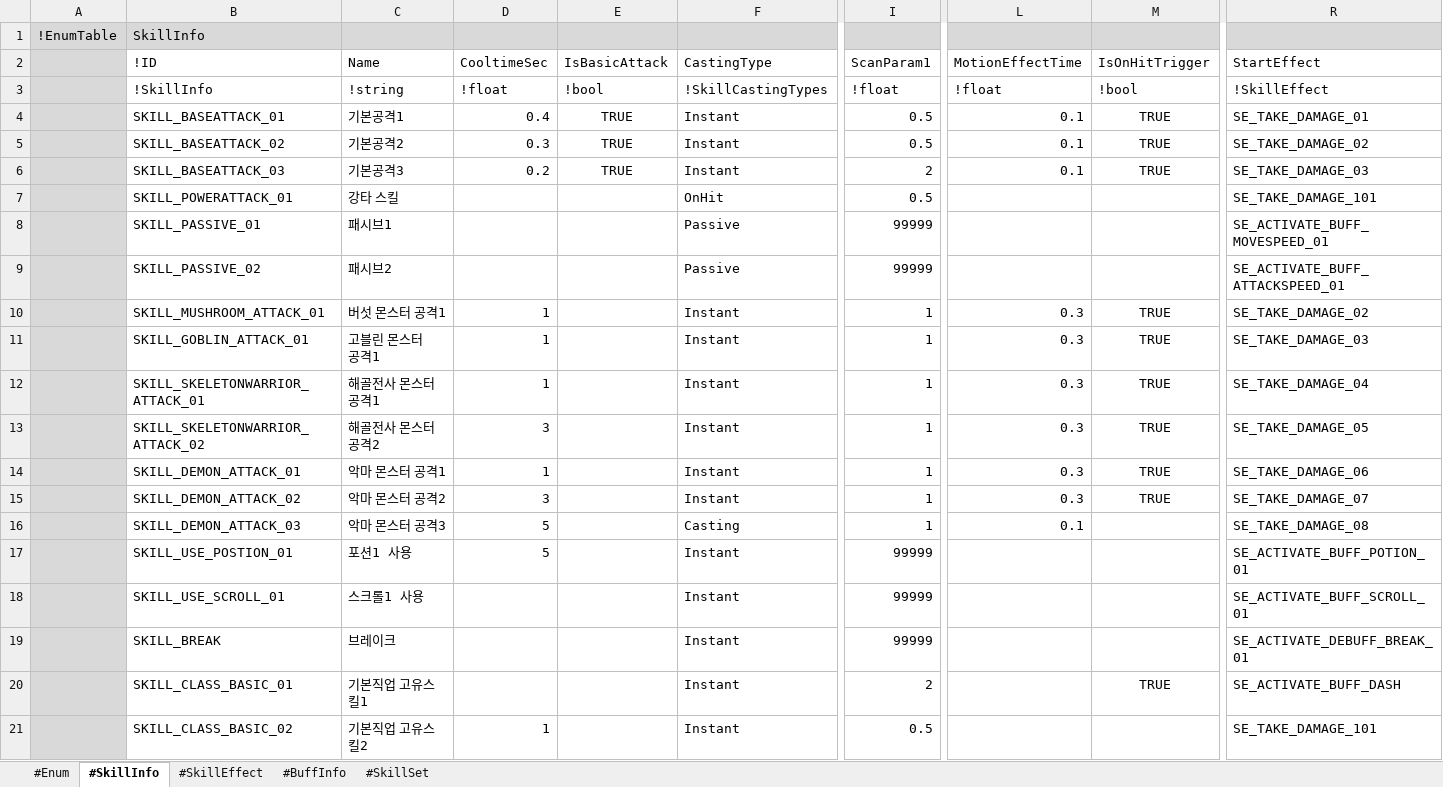
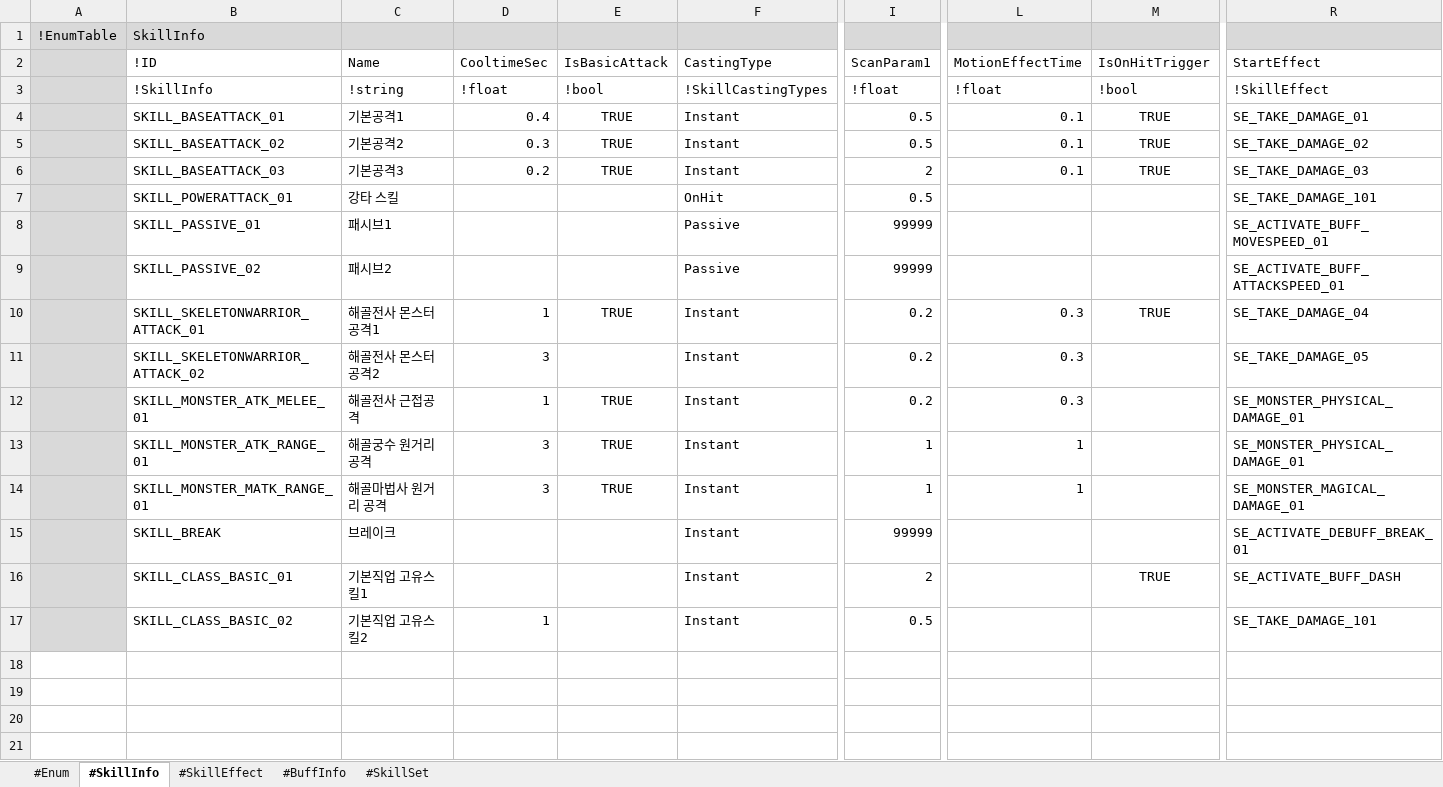
Before and after one commit to electro8836/ProjectOne, an Excel workbook: Shared/XLS/Skill.xlsx, sheet #SkillInfo, drawn as a sheet; only a part is shown, gaps mark what is left out; values as stored, in another font and other column widths than the file's, no borders; removed rows and columns are numbered as before the commit, all else as after; rows hold the shown columns only; the diff names each change by its address in the sheet, - before the commit and + after, or states it on an @@ line.

```diff
--- a/Shared/XLS/Skill.xlsx (sheet #SkillInfo)
+++ b/Shared/XLS/Skill.xlsx (sheet #SkillInfo)
-row 10:  | SKILL_MUSHROOM_ATTACK_01 | 버섯 몬스터 공격1 | 1 |  | Instant | 1 | 0.3 | TRUE | SE_TAKE_DAMAGE_02
-row 11:  | SKILL_GOBLIN_ATTACK_01 | 고블린 몬스터 공격1 | 1 |  | Instant | 1 | 0.3 | TRUE | SE_TAKE_DAMAGE_03
-E10 (IsBasicAttack): (empty)
+E10 (IsBasicAttack): TRUE
-I10:I12 (ScanParam1): 1
+I10:I12 (ScanParam1): 0.2
-M11:M12 (IsOnHitTrigger): TRUE
+M11:M12 (IsOnHitTrigger): (empty)
-B12 (!ID): SKILL_DEMON_ATTACK_01
+B12 (!ID): SKILL_MONSTER_ATK_MELEE_01
-C12 (Name): 악마 몬스터 공격1
+C12 (Name): 해골전사 근접공격
-E12 (IsBasicAttack): (empty)
+E12 (IsBasicAttack): TRUE
-R12 (StartEffect): SE_TAKE_DAMAGE_06
+R12 (StartEffect): SE_MONSTER_PHYSICAL_DAMAGE_01
+row 13:  | SKILL_MONSTER_ATK_RANGE_01 | 해골궁수 원거리공격 | 3 | TRUE | Instant | 1 | 1 |  | SE_MONSTER_PHYSICAL_DAMAGE_01
-B14 (!ID): SKILL_DEMON_ATTACK_02
+B14 (!ID): SKILL_MONSTER_MATK_RANGE_01
-C14 (Name): 악마 몬스터 공격2
+C14 (Name): 해골마법사 원거리 공격
-E14 (IsBasicAttack): (empty)
+E14 (IsBasicAttack): TRUE
-L14 (MotionEffectTime): 0.3
+L14 (MotionEffectTime): 1
-M14 (IsOnHitTrigger): TRUE
+M14 (IsOnHitTrigger): (empty)
-R14 (StartEffect): SE_TAKE_DAMAGE_07
+R14 (StartEffect): SE_MONSTER_MAGICAL_DAMAGE_01
-row 16:  | SKILL_DEMON_ATTACK_03 | 악마 몬스터 공격3 | 5 |  | Casting | 1 | 0.1 |  | SE_TAKE_DAMAGE_08
-row 17:  | SKILL_USE_POSTION_01 | 포션1 사용 | 5 |  | Instant | 99999 |  |  | SE_ACTIVATE_BUFF_POTION_01
-row 18:  | SKILL_USE_SCROLL_01 | 스크롤1 사용 |  |  | Instant | 99999 |  |  | SE_ACTIVATE_BUFF_SCROLL_01
```
Also changed, not shown: sheet #SkillSet, sheet #SkillEffect, Shared/XLS/Character.xlsx, Shared/XLS/Monster.xlsx, 37 other files.
